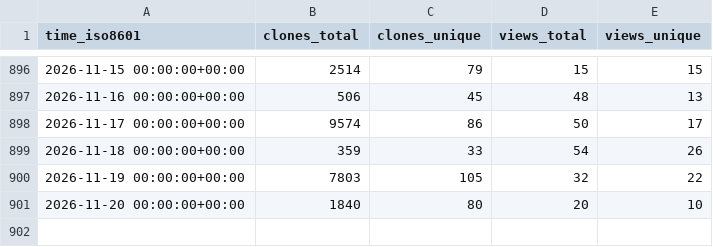
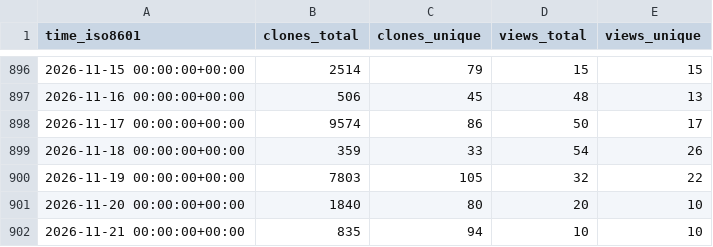
Before and after one commit to SeisSol/SeisSol, a CSV file: SeisSol/SeisSol/ghrs-data/views_clones_aggregate.csv, drawn as a sheet; only a part is shown, gaps mark what is left out.

```diff
--- a/SeisSol/SeisSol/ghrs-data/views_clones_aggregate.csv
+++ b/SeisSol/SeisSol/ghrs-data/views_clones_aggregate.csv
@@ -901 +901,2 @@ time_iso8601,clones_total,clones_unique,views_total,views_unique
 2026-11-20 00:00:00+00:00,1840,80,20,10
+2026-11-21 00:00:00+00:00,835,94,10,10
```
Also changed, not shown: 1 other file.
